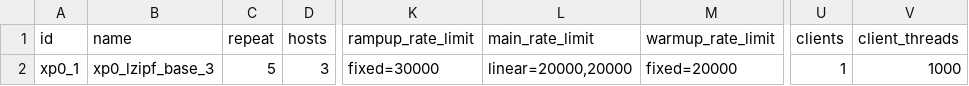
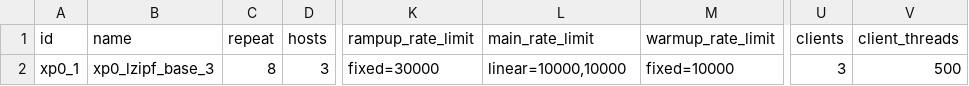
Before and after one commit to anthonydugois/apache-cassandra-experiments, a CSV file: experiment/input/test.csv, drawn as a sheet; only a part is shown, gaps mark what is left out; the diff names each change by its address in the sheet, - before the commit and + after, or states it on an @@ line.

Commit message:
fix

```diff
--- a/experiment/input/test.csv
+++ b/experiment/input/test.csv
-C2 (repeat): 5
+C2 (repeat): 8
-L2 (main_rate_limit): linear=20000,20000
+L2 (main_rate_limit): linear=10000,10000
-M2 (warmup_rate_limit): fixed=20000
+M2 (warmup_rate_limit): fixed=10000
-U2 (clients): 1
+U2 (clients): 3
-V2 (client_threads): 1000
+V2 (client_threads): 500
```
